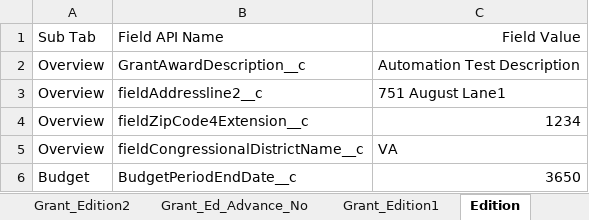
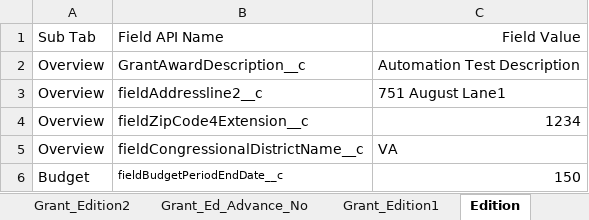
Before and after one commit to DilipHatagale-REISys/govgrants-framework-automation-fw-classic-flows, an Excel workbook: src/main/resources/Award_Field_Values.xlsx, sheet Edition, drawn as a sheet; values as stored, in another font and other column widths than the file's, no borders; the diff names each change by its address in the sheet, - before the commit and + after, or states it on an @@ line.

```diff
--- a/src/main/resources/Award_Field_Values.xlsx (sheet Edition)
+++ b/src/main/resources/Award_Field_Values.xlsx (sheet Edition)
-B6: BudgetPeriodEndDate__c
+B6: fieldBudgetPeriodEndDate__c
@@ B6 text size: smaller @@
-C6: 3650
+C6: 150
```
Also changed, not shown: src/main/resources/Errors.xlsx, src/main/resources/PotentialReviewersContact_Field_Values.xlsx, 23 other files.
